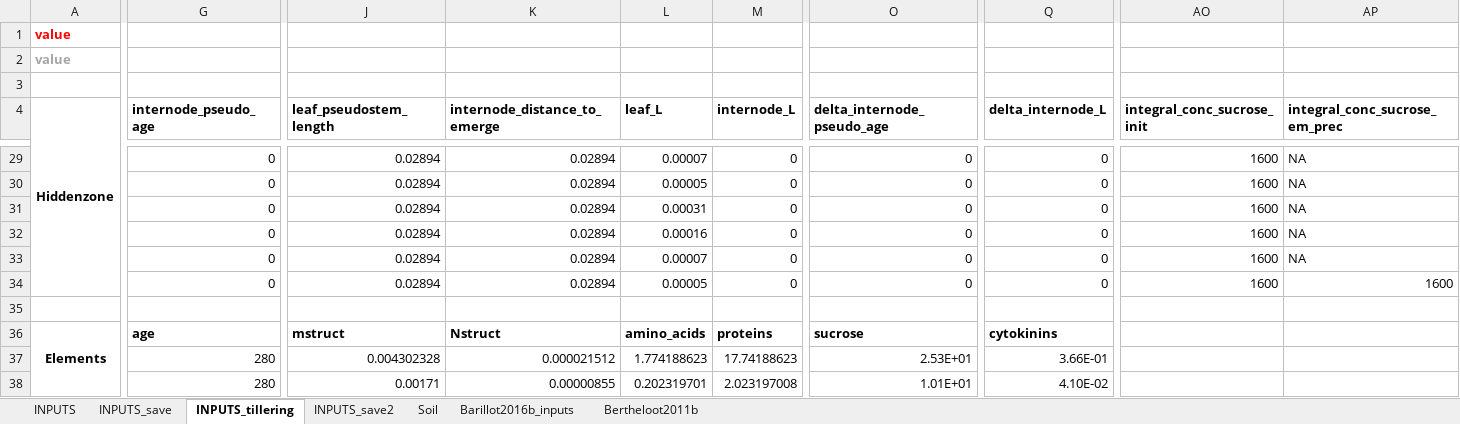
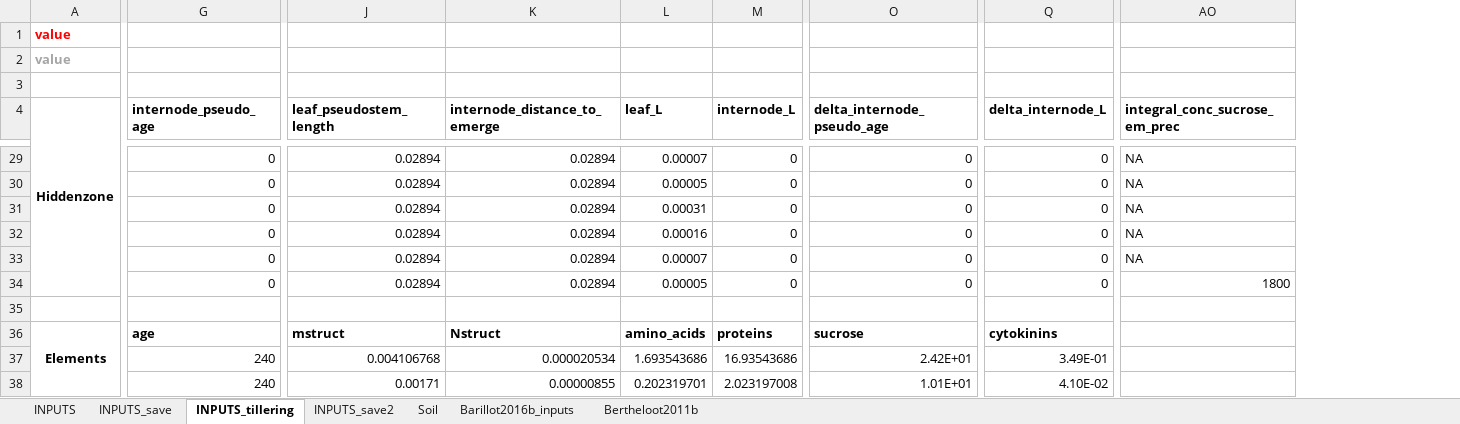
Before and after one commit to openalea-incubator/fspm-wheat, an Excel workbook: branches/tillering_hack/fspmwheat_5U_init/inputs/Generate_inputs.xlsx, sheet INPUTS_tillering, drawn as a sheet; only a part is shown, gaps mark what is left out; values as stored, in another font and other column widths than the file's, no borders; removed rows and columns are numbered as before the commit, all else as after; the diff covers the shown part only; the diff names each change by its address in the sheet, - before the commit and + after, or states it on an @@ line.

Commit message:
Correction inputs (soil temperature after 1500h)

```diff
--- a/branches/tillering_hack/fspmwheat_5U_init/inputs/Generate_inputs.xlsx (sheet INPUTS_tillering)
+++ b/branches/tillering_hack/fspmwheat_5U_init/inputs/Generate_inputs.xlsx (sheet INPUTS_tillering)
-column AO (integral_conc_sucrose_init), rows 29-34: all 1600
-AO34 (integral_conc_sucrose_em_prec): 1600
+AO34 (integral_conc_sucrose_em_prec): 1800
-G37:G38 (internode_pseudo_age): 280
+G37:G38 (internode_pseudo_age): 240
-J37 (leaf_pseudostem_length): 0.004302328
+J37 (leaf_pseudostem_length): 0.004106768
-K37 (internode_distance_to_emerge): 0.000021512
+K37 (internode_distance_to_emerge): 0.000020534
-L37 (leaf_L): 1.774188623
+L37 (leaf_L): 1.693543686
-M37 (internode_L): 17.74188623
+M37 (internode_L): 16.93543686
-O37 (delta_internode_pseudo_age): 2.53E+01
+O37 (delta_internode_pseudo_age): 2.42E+01
-Q37 (delta_internode_L): 3.66E-01
+Q37 (delta_internode_L): 3.49E-01
```
Also changed, not shown: 41 edited cells elsewhere in this sheet, sheet INPUTS, sheet Soil, formulas that keep their value, 9 other files.
